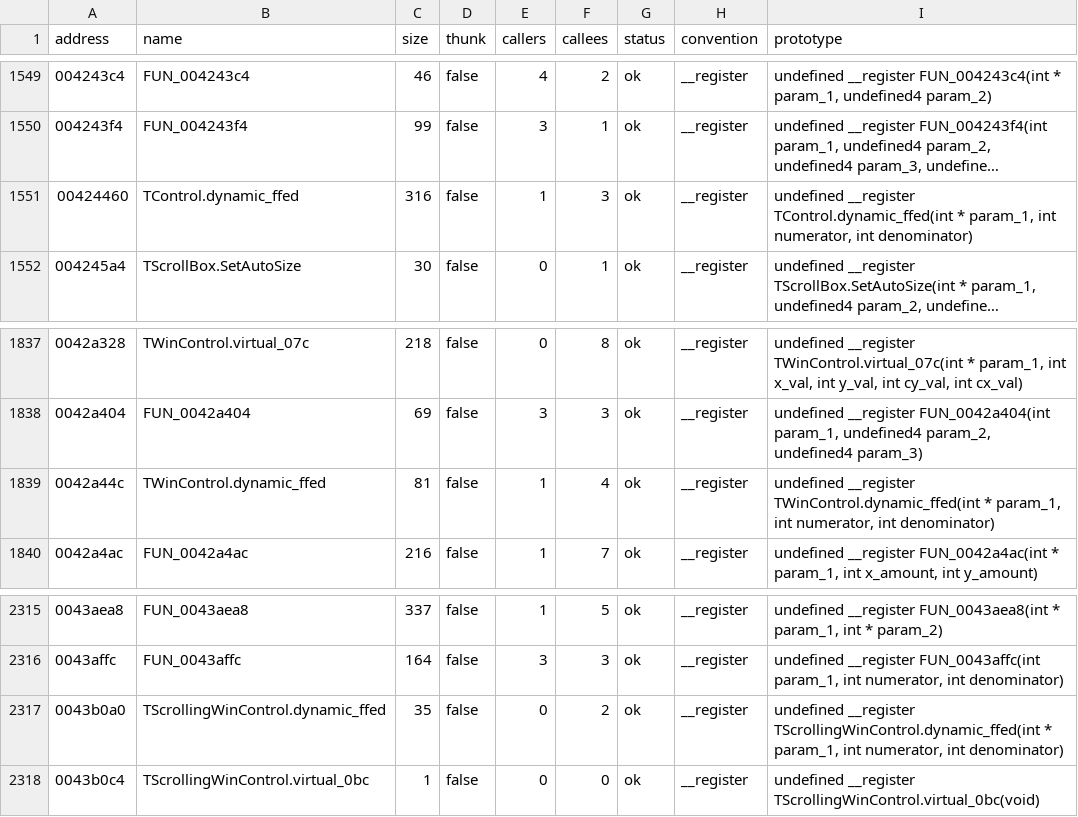
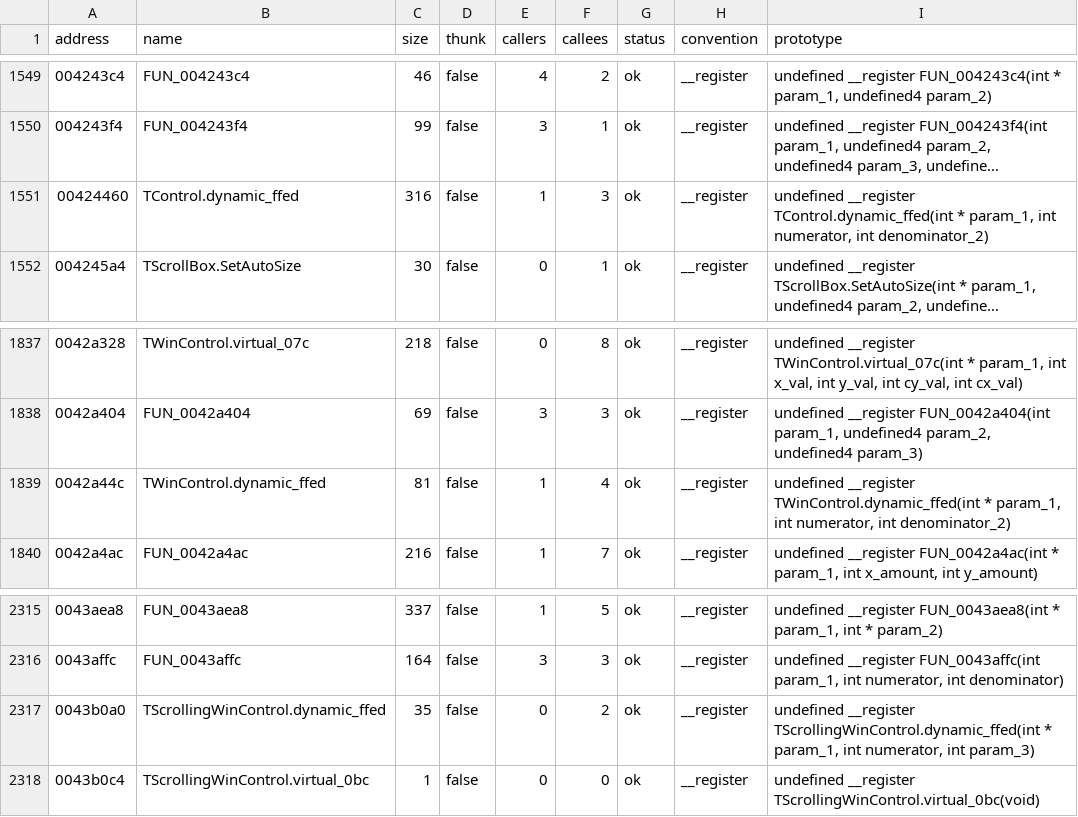
Before and after one commit to xvilo/a2-racer-4-davilex-decomp, a TSV file: decompiled/SetDebug.exe/functions.tsv, drawn as a sheet; only a part is shown, gaps mark what is left out; long unchanged cells end in …; the diff names each change by its address in the sheet, - before the commit and + after, or states it on an @@ line.

```diff
--- a/decompiled/SetDebug.exe/functions.tsv
+++ b/decompiled/SetDebug.exe/functions.tsv
-I1551 (prototype): …numerator, int denominator)
+I1551 (prototype): …numerator, int denominator_2)
-I1839 (prototype): …numerator, int denominator)
+I1839 (prototype): …numerator, int denominator_2)
-I2317 (prototype): …numerator, int denominator)
+I2317 (prototype): …numerator, int param_3)
```
Also changed, not shown: decompiled/Menu.exe/functions.tsv, decompiled/Menu.exe/sources.tsv, 36 other files.
